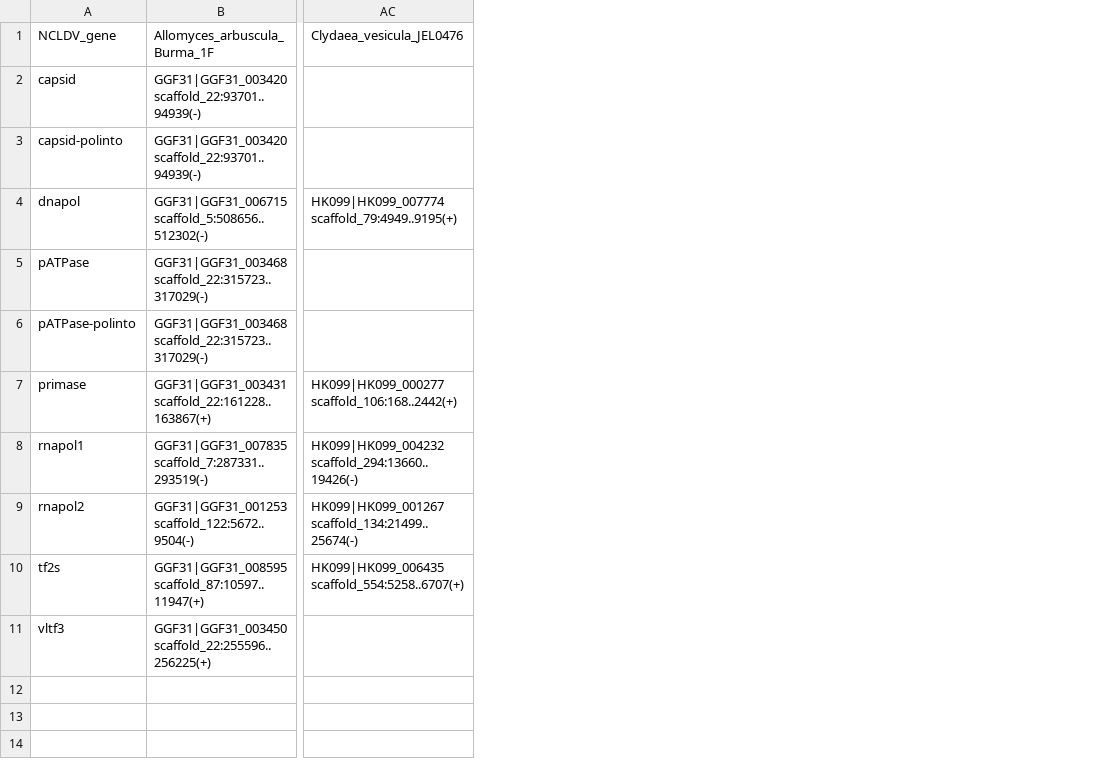
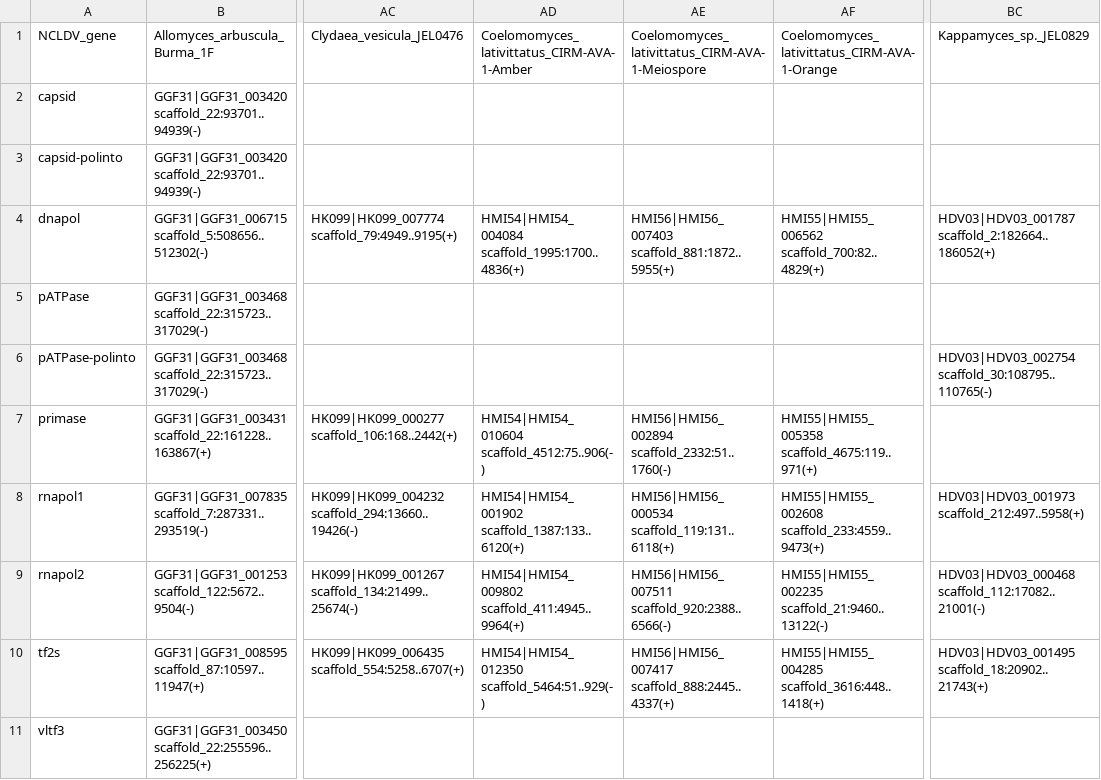
Before and after one commit to stajichlab/Chytrid_Virus, a TSV file: results/NCLDV_protein_funannotate_ctg.tsv, drawn as a sheet; only a part is shown, gaps mark what is left out; the diff names each change by its address in the sheet, - before the commit and + after, or states it on an @@ line.

```diff
--- a/results/NCLDV_protein_funannotate_ctg.tsv
+++ b/results/NCLDV_protein_funannotate_ctg.tsv
+column AD, rows 1-10: Coelomomyces_lativittatus_CIRM-AVA-1-Amber |  |  | HMI54|HMI54_004084 scaffold_1995:1700..4836(+) |  |  | HMI54|HMI54_010604 scaffold_4512:75..906(-) | HMI54|HMI54_001902 scaffold_1387:133..6120(+) | HMI54|HMI54_009802 scaffold_411:4945..9964(+) | HMI54|HMI54_012350 scaffold_5464:51..929(-)
+column AE, rows 1-10: Coelomomyces_lativittatus_CIRM-AVA-1-Meiospore |  |  | HMI56|HMI56_007403 scaffold_881:1872..5955(+) |  |  | HMI56|HMI56_002894 scaffold_2332:51..1760(-) | HMI56|HMI56_000534 scaffold_119:131..6118(+) | HMI56|HMI56_007511 scaffold_920:2388..6566(-) | HMI56|HMI56_007417 scaffold_888:2445..4337(+)
+column AF, rows 1-10: Coelomomyces_lativittatus_CIRM-AVA-1-Orange |  |  | HMI55|HMI55_006562 scaffold_700:82..4829(+) |  |  | HMI55|HMI55_005358 scaffold_4675:119..971(+) | HMI55|HMI55_002608 scaffold_233:4559..9473(+) | HMI55|HMI55_002235 scaffold_21:9460..13122(-) | HMI55|HMI55_004285 scaffold_3616:448..1418(+)
+column BC, rows 1-10: Kappamyces_sp._JEL0829 |  |  | HDV03|HDV03_001787 scaffold_2:182664..186052(+) |  | HDV03|HDV03_002754 scaffold_30:108795..110765(-) |  | HDV03|HDV03_001973 scaffold_212:497..5958(+) | HDV03|HDV03_000468 scaffold_112:17082..21001(-) | HDV03|HDV03_001495 scaffold_18:20902..21743(+)
```
Also changed, not shown: results/NCLDV_protein_funannotate_score.tsv, results/NCLDV_protein_prodigal_ctg.tsv, 6 other files.
